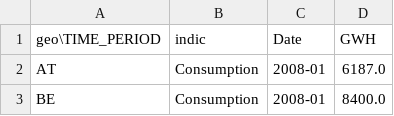
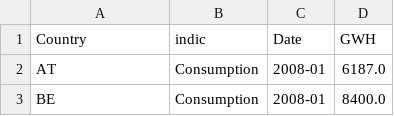
Before and after one commit to CaspervanWetten/DataDetectives, a CSV file: dashboard/data/electricity.csv, drawn as a sheet; only a part is shown.

```diff
--- a/dashboard/data/electricity.csv
+++ b/dashboard/data/electricity.csv
@@ -1,2 +1,2 @@
-geo\TIME_PERIOD,indic,Date,GWH
+Country,indic,Date,GWH
 AT,Consumption,2008-01,6187.0
```
Also changed, not shown: dashboard/data/population.csv, 8 other files.
